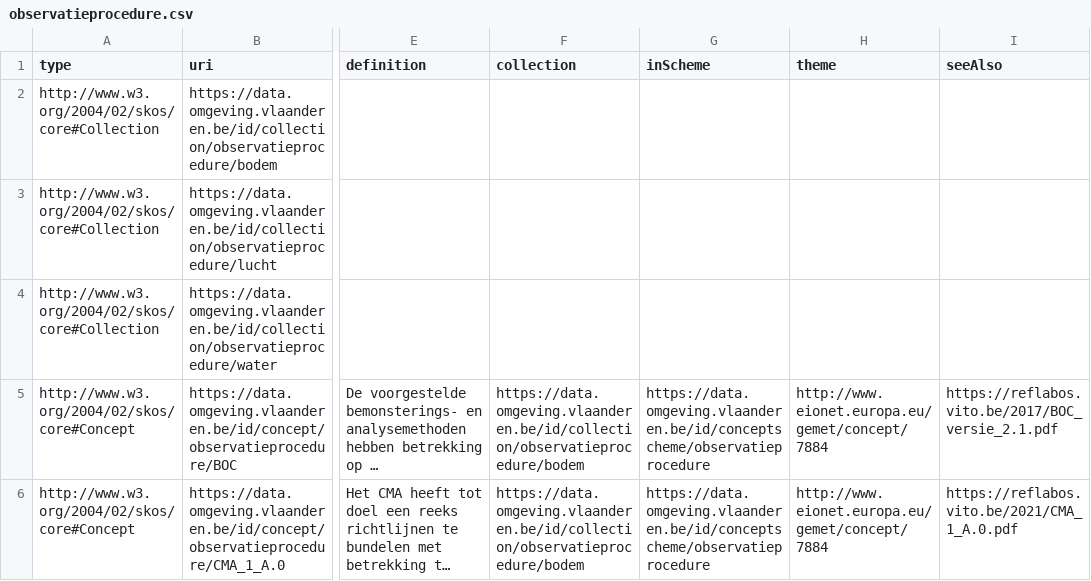
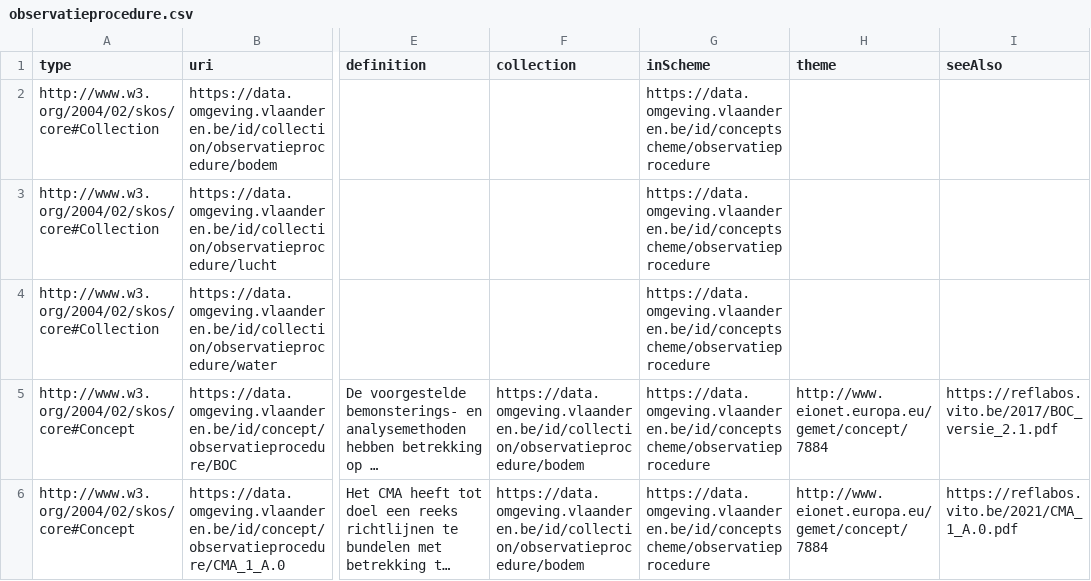
Before and after one commit to milieuinfo/codelijst-observatieprocedure, a CSV file: src/main/resources/be/vlaanderen/omgeving/data/id/conceptscheme/observatieprocedure/observatieprocedure.csv, drawn as a sheet; only a part is shown, gaps mark what is left out; long unchanged cells end in …; the diff names each change by its address in the sheet, - before the commit and + after, or states it on an @@ line.

Commit message:
Collection inScheme

```diff
--- a/src/main/resources/be/vlaanderen/omgeving/data/id/conceptscheme/observatieprocedure/observatieprocedure.csv
+++ b/src/main/resources/be/vlaanderen/omgeving/data/id/conceptscheme/observatieprocedure/observatieprocedure.csv
-G2:G4 (inScheme): (empty)
+G2:G4 (inScheme): https://data.omgeving.vlaanderen.be/id/conceptscheme/observatieprocedure
```
Also changed, not shown: 2 other files.
